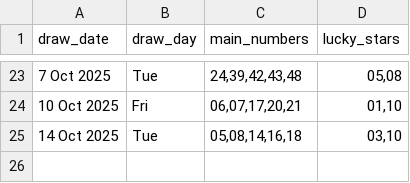
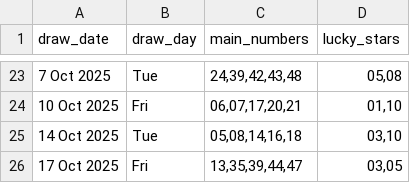
Before and after one commit to Kwill3/lottery_historical_data, a CSV file: data/derived-csv/euromillions.csv, drawn as a sheet; only a part is shown, gaps mark what is left out.

```diff
--- a/data/derived-csv/euromillions.csv
+++ b/data/derived-csv/euromillions.csv
@@ -25 +25,2 @@ draw_date,draw_day,main_numbers,lucky_stars
 14 Oct 2025,Tue,"05,08,14,16,18","03,10"
+17 Oct 2025,Fri,"13,35,39,44,47","03,05"
```
Also changed, not shown: data/derived-csv/thunderball.csv.
